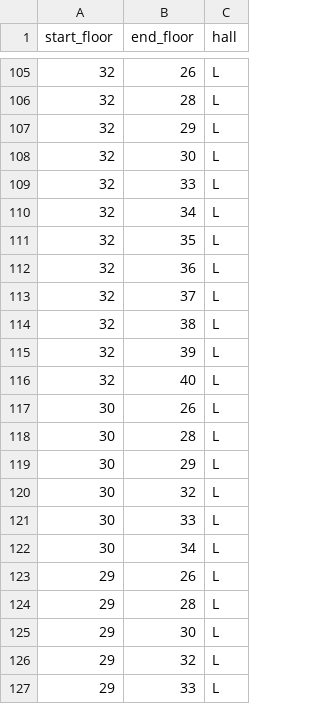
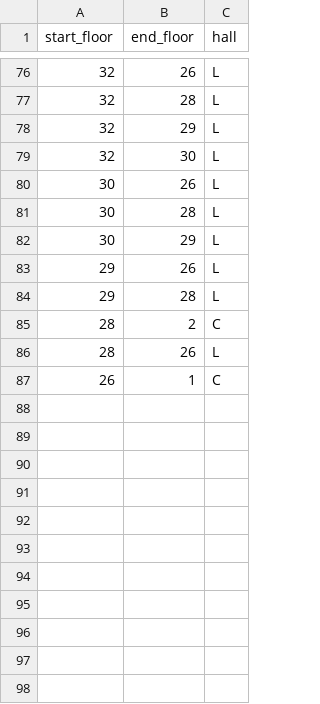
Before and after one commit to Aigul9/elevators, a CSV file: data/edges_down.csv (was data/edges.csv), drawn as a sheet; only a part is shown, gaps mark what is left out; the shorter side is filled out with more unchanged rows; the diff covers the shown part only.

```diff
--- a/data/edges.csv
+++ b/data/edges_down.csv
@@ -108,10 +79,2 @@ start_floor,end_floor,hall
 32,30,L
-32,33,L
-32,34,L
-32,35,L
-32,36,L
-32,37,L
-32,38,L
-32,39,L
-32,40,L
 30,26,L
@@ -119,9 +82,3 @@ start_floor,end_floor,hall
 30,29,L
-30,32,L
-30,33,L
-30,34,L
 29,26,L
 29,28,L
-29,30,L
-29,32,L
-29,33,L
```
Also changed, not shown: 47 removed rows elsewhere in this file, 2 other files.
